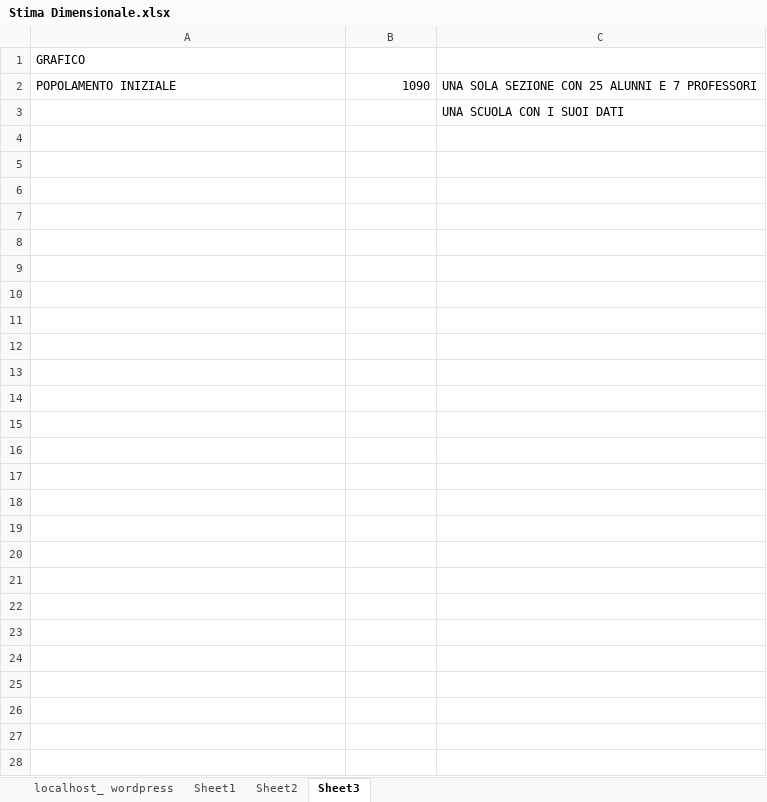
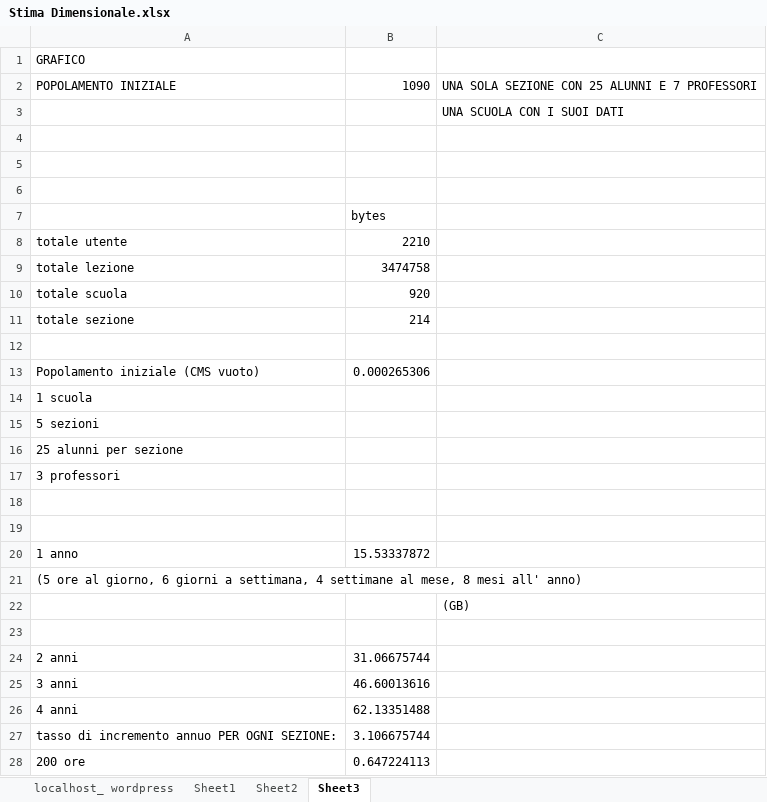
Before and after one commit to Gjnger9/BIG-DATA-MANAGEMENT, an Excel workbook: Documentazione/Stima Dimensionale.xlsx, sheet Sheet3, drawn as a sheet; values as stored, in another font and other column widths than the file's, no borders; charts and pictures not drawn; the diff names each change by its address in the sheet, - before the commit and + after, or states it on an @@ line.

```diff
--- a/Documentazione/Stima Dimensionale.xlsx (sheet Sheet3)
+++ b/Documentazione/Stima Dimensionale.xlsx (sheet Sheet3)
+row 4: (empty)
+row 5: (empty)
+row 6: (empty)
+row 7:  | bytes
+row 8: totale utente | 2210
+row 9: totale lezione | 3474758
+row 10: totale scuola | 920
+row 11: totale sezione | 214
+row 12: (empty)
+row 13: Popolamento iniziale (CMS vuoto) | 0.000265306
+row 14: 1 scuola
+row 15: 5 sezioni
+row 16: 25 alunni per sezione
+row 17: 3 professori
+row 18: (empty)
+row 19: (empty)
+row 20: 1 anno | 15.53337872
+row 21: (5 ore al giorno, 6 giorni a settimana, 4 settimane al mese, 8 mesi all' anno)
+row 22:  |  | (GB)
+row 23: (empty)
+row 24: 2 anni | 31.06675744
+row 25: 3 anni | 46.60013616
+row 26: 4 anni | 62.13351488
+row 27: tasso di incremento annuo PER OGNI SEZIONE: | 3.106675744
+row 28: 200 ore | 0.647224113
```
Also changed, not shown: sheet Sheet1, formulas that keep their value, charts or pictures.
